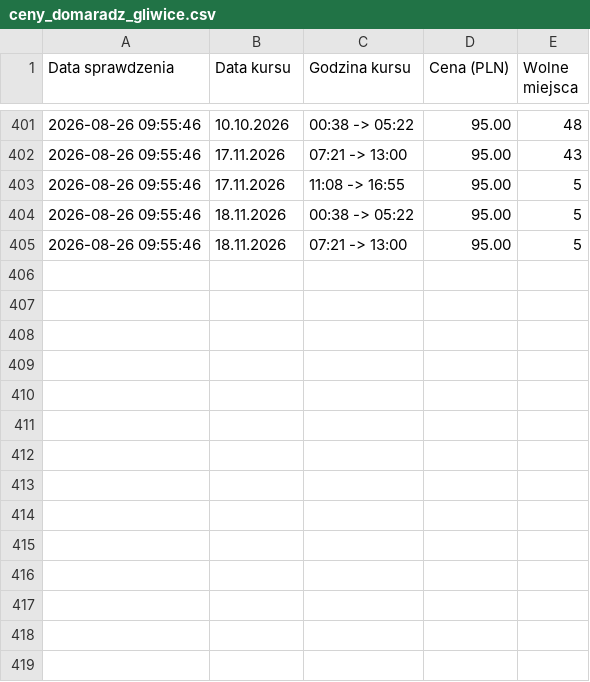
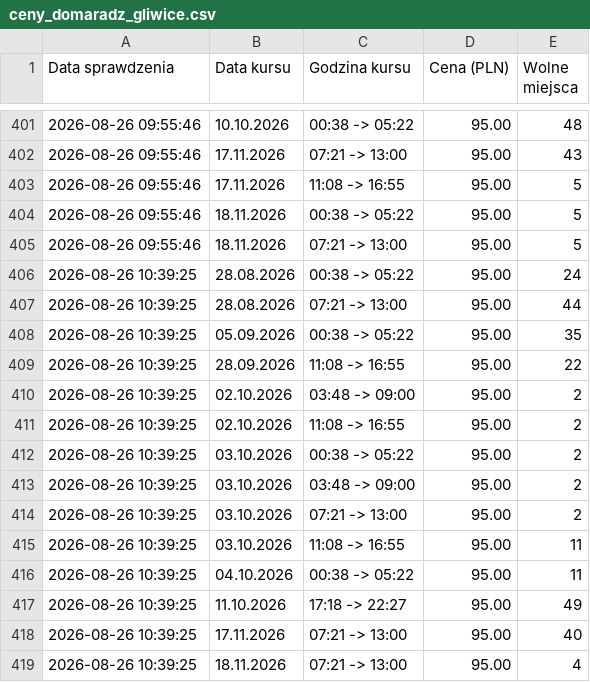
Before and after one commit to gkakol/hunter, a CSV file: ceny_domaradz_gliwice.csv, drawn as a sheet; only a part is shown, gaps mark what is left out.

```diff
--- a/ceny_domaradz_gliwice.csv
+++ b/ceny_domaradz_gliwice.csv
@@ -405 +405,15 @@ Data sprawdzenia,Data kursu,Godzina kursu,Cena (PLN),Wolne miejsca
 2026-08-26 09:55:46,18.11.2026,07:21 -> 13:00,95.00,5
+2026-08-26 10:39:25,28.08.2026,00:38 -> 05:22,95.00,24
+2026-08-26 10:39:25,28.08.2026,07:21 -> 13:00,95.00,44
+2026-08-26 10:39:25,05.09.2026,00:38 -> 05:22,95.00,35
+2026-08-26 10:39:25,28.09.2026,11:08 -> 16:55,95.00,22
+2026-08-26 10:39:25,02.10.2026,03:48 -> 09:00,95.00,2
+2026-08-26 10:39:25,02.10.2026,11:08 -> 16:55,95.00,2
+2026-08-26 10:39:25,03.10.2026,00:38 -> 05:22,95.00,2
+2026-08-26 10:39:25,03.10.2026,03:48 -> 09:00,95.00,2
+2026-08-26 10:39:25,03.10.2026,07:21 -> 13:00,95.00,2
+2026-08-26 10:39:25,03.10.2026,11:08 -> 16:55,95.00,11
+2026-08-26 10:39:25,04.10.2026,00:38 -> 05:22,95.00,11
+2026-08-26 10:39:25,11.10.2026,17:18 -> 22:27,95.00,49
+2026-08-26 10:39:25,17.11.2026,07:21 -> 13:00,95.00,40
+2026-08-26 10:39:25,18.11.2026,07:21 -> 13:00,95.00,4
```
Also changed, not shown: ceny_gliwice_domaradz.csv, 2 other files.
